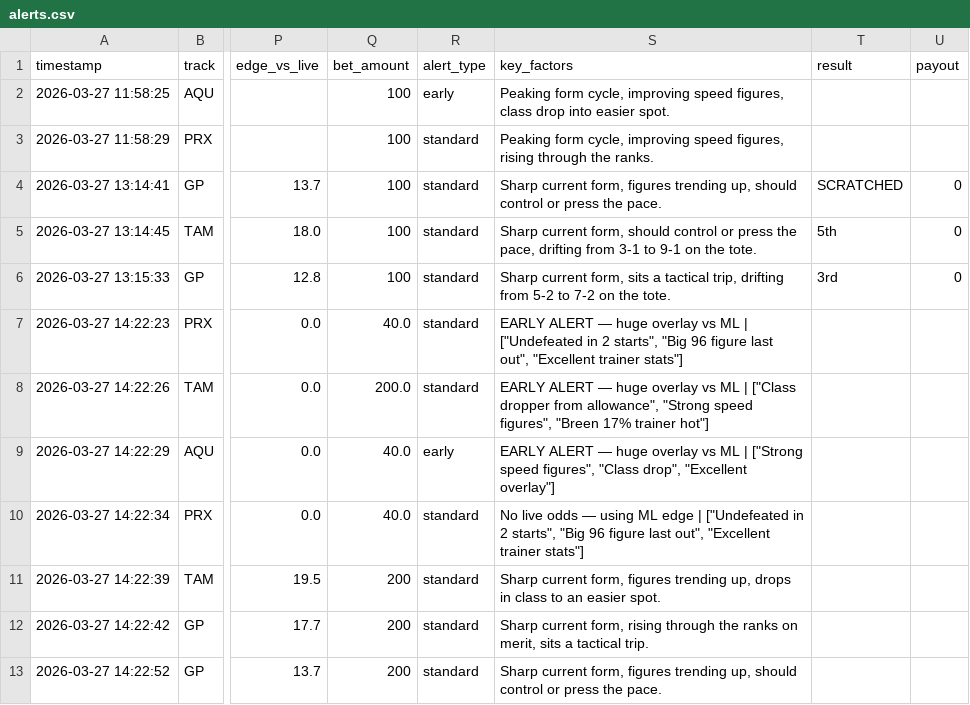
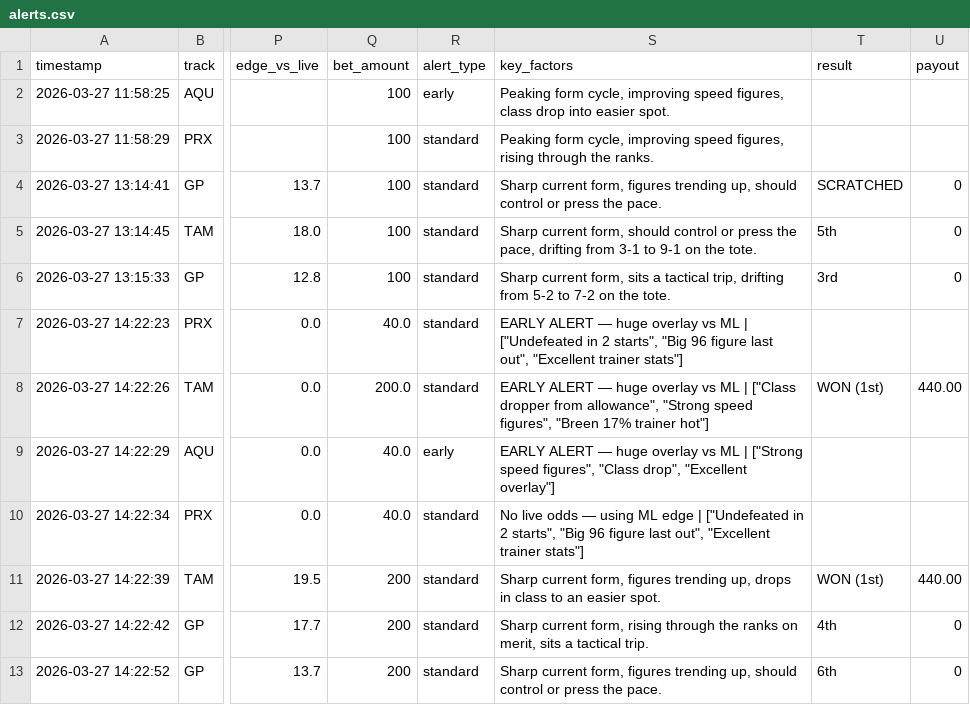
Before and after one commit to levoniuslevon/horse-edge-tips, a CSV file: alerts.csv, drawn as a sheet; only a part is shown, gaps mark what is left out; the diff names each change by its address in the sheet, - before the commit and + after, or states it on an @@ line.

Commit message:
TIP: RESULTS — System Race 0

```diff
--- a/alerts.csv
+++ b/alerts.csv
-T8 (result): (empty)
+T8 (result): WON (1st)
-U8 (payout): (empty)
+U8 (payout): 440.00
-T11 (result): (empty)
+T11 (result): WON (1st)
-U11 (payout): (empty)
+U11 (payout): 440.00
-T12 (result): (empty)
+T12 (result): 4th
-U12:U13 (payout): (empty)
+U12:U13 (payout): 0
-T13 (result): (empty)
+T13 (result): 6th
```
